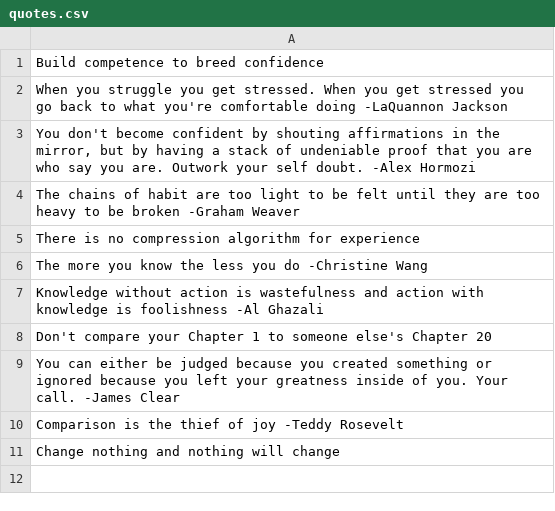
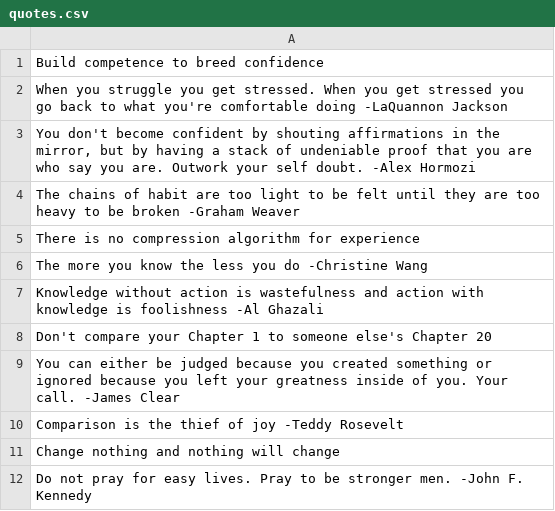
Before and after one commit to tupperd/good-reminders, a CSV file: quotes.csv, drawn as a sheet; the diff names each change by its address in the sheet, - before the commit and + after, or states it on an @@ line.

Commit message:
added quote

```diff
--- a/quotes.csv
+++ b/quotes.csv
+row 12: Do not pray for easy lives. Pray to be stronger men. -John F. Kennedy
```
